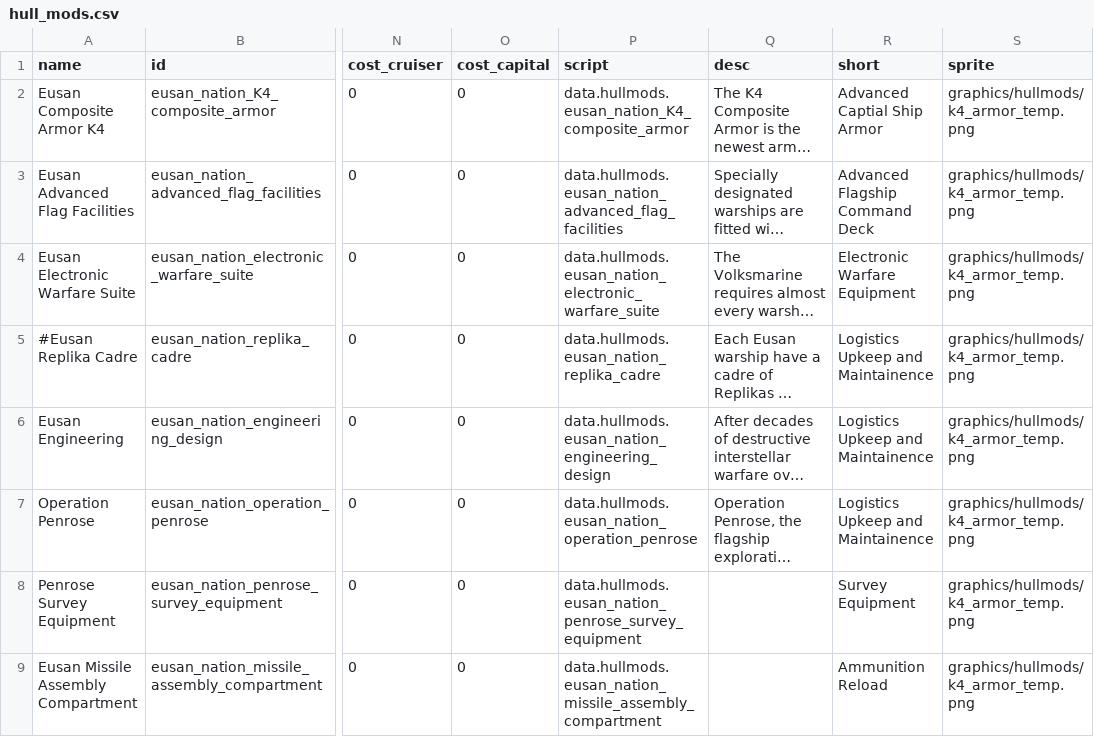
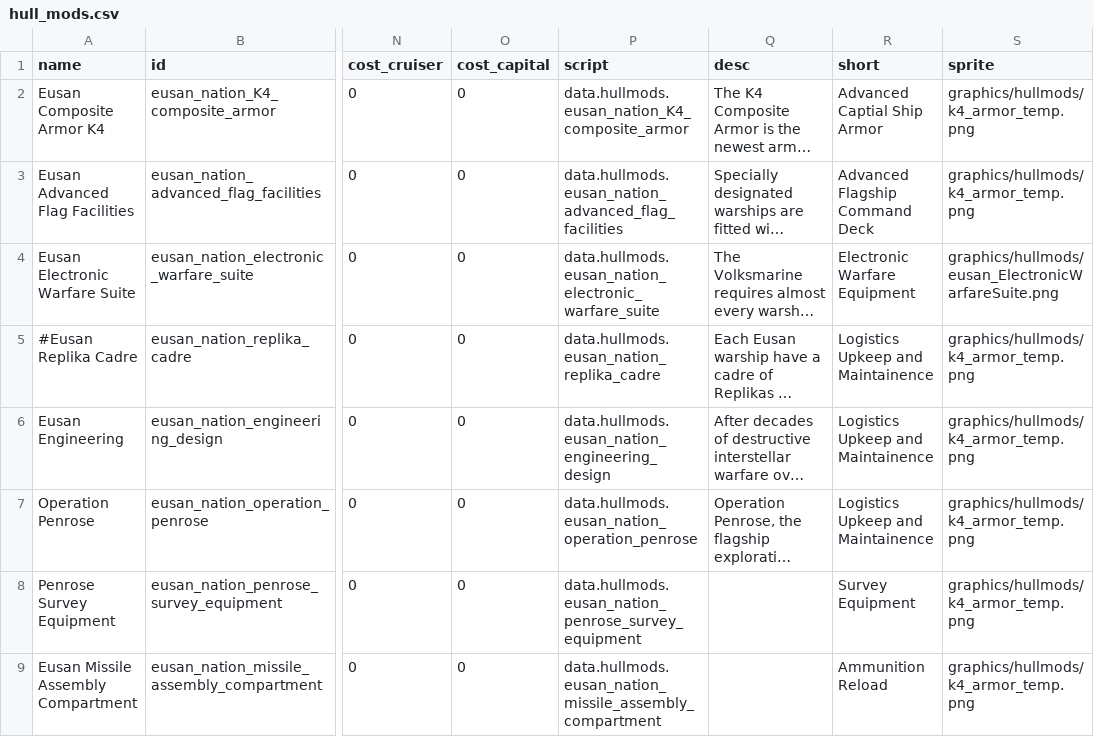
Before and after one commit to naslee2/SignalisMod, a CSV file: data/hullmods/hull_mods.csv, drawn as a sheet; only a part is shown, gaps mark what is left out; long unchanged cells end in …; the diff names each change by its address in the sheet, - before the commit and + after, or states it on an @@ line.

Commit message:
adding hullmod pic to csv

```diff
--- a/data/hullmods/hull_mods.csv
+++ b/data/hullmods/hull_mods.csv
-S4 (sprite): graphics/hullmods/k4_armor_temp.png
+S4 (sprite): graphics/hullmods/eusan_ElectronicWarfareSuite.png
```
